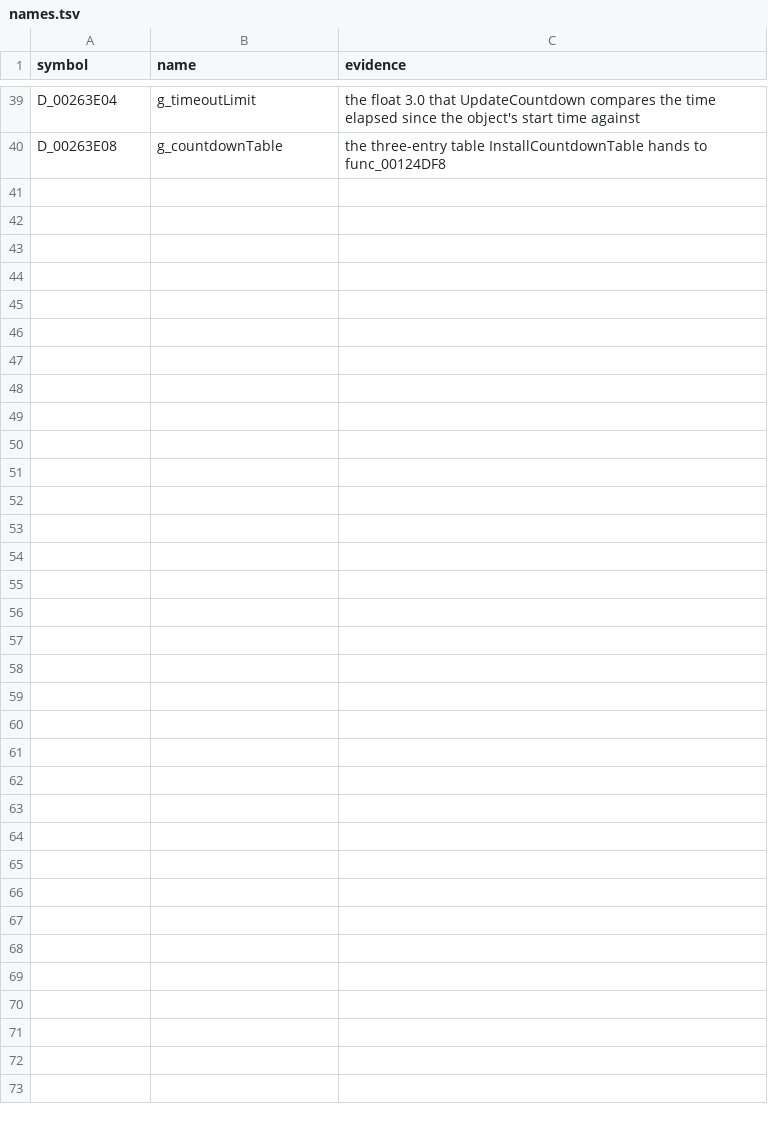
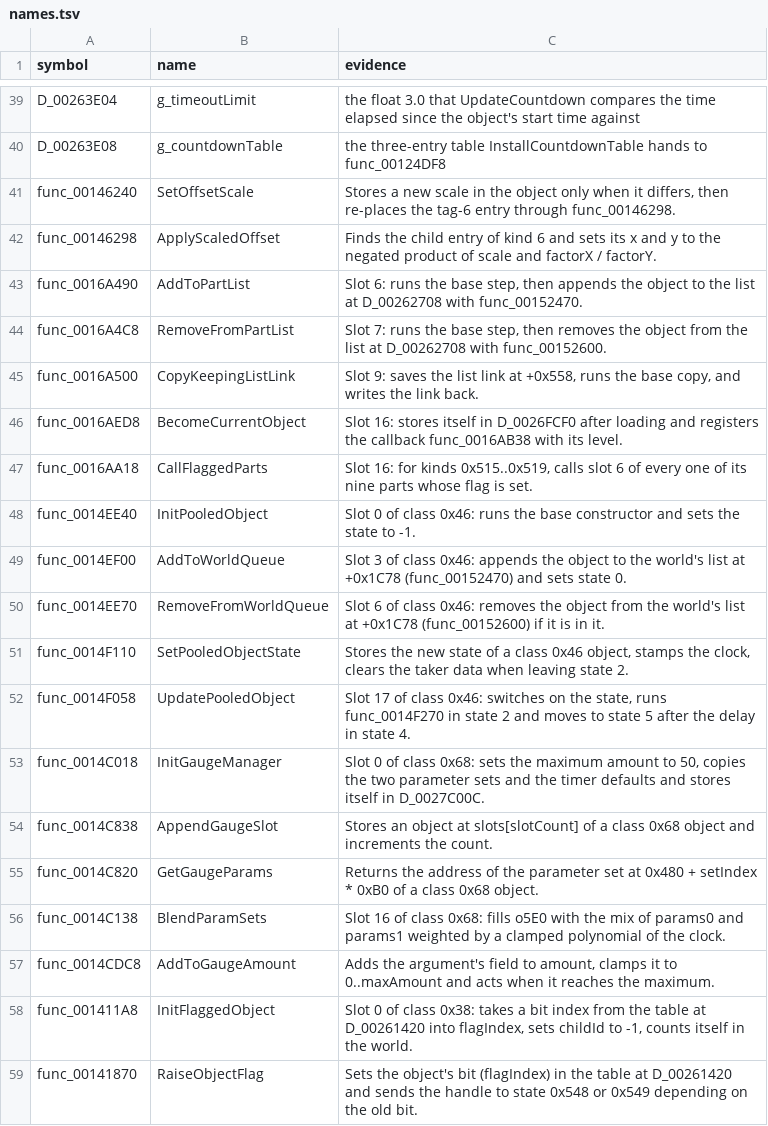
Before and after one commit to OpenThievius/sly1-decomp, a TSV file: config/names.tsv, drawn as a sheet; only a part is shown, gaps mark what is left out; the diff covers the shown part only; the diff names each change by its address in the sheet, - before the commit and + after, or states it on an @@ line.

Commit message:
refactor(us): name eleven more class families
The second naming wave, again on leaf families no file of the Ryzen
session's matching work reaches. Headers are renamed after their main
type, fields renamed in place where the code shows their role, and the
families' own methods get rows in config/names.tsv with their evidence:

- class 0x39 ScaledOffsetObject, 0x3A ListedCollisionPart,
  0x69 CurrentPlacedObject, 0x6A PartHolderObject
- class 0x38 FlaggedObject, 0x68 GaugeManager; class 0x46 keeps its
  id (include/c20.h, which the Ryzen files include, declares it) but
  its fields and methods are named
- class 0x42 PairedObject, 0x43 HitTarget, 0x44 SoundStateObject,
  0x45 ObjectCreator, 0x5F PairController

Class 0x61 keeps its id: the code shows no role for it. Three setters
named only after their offsets were left out. The PAL definitions of
func_0014CF30 and func_001A4EF0 use the renamed types and fields.

Verified: tools/build.py prints MATCH with 3806 functions from C and
1891 globals; --version eu prints MATCH; tools/version_check.py writes
77 absent, 6 differs, 3807 match; the unit tests, check_repository.py,
tools/names.py check (77 names) and tools/nonmatching.py check pass.

```diff
--- a/config/names.tsv
+++ b/config/names.tsv
+row 41: func_00146240 | SetOffsetScale | Stores a new scale in the object only when it differs, then re-places the tag-6 entry through func_00146298.
+row 42: func_00146298 | ApplyScaledOffset | Finds the child entry of kind 6 and sets its x and y to the negated product of scale and factorX / factorY.
+row 43: func_0016A490 | AddToPartList | Slot 6: runs the base step, then appends the object to the list at D_00262708 with func_00152470.
+row 44: func_0016A4C8 | RemoveFromPartList | Slot 7: runs the base step, then removes the object from the list at D_00262708 with func_00152600.
+row 45: func_0016A500 | CopyKeepingListLink | Slot 9: saves the list link at +0x558, runs the base copy, and writes the link back.
+row 46: func_0016AED8 | BecomeCurrentObject | Slot 16: stores itself in D_0026FCF0 after loading and registers the callback func_0016AB38 with its level.
+row 47: func_0016AA18 | CallFlaggedParts | Slot 16: for kinds 0x515..0x519, calls slot 6 of every one of its nine parts whose flag is set.
+row 48: func_0014EE40 | InitPooledObject | Slot 0 of class 0x46: runs the base constructor and sets the state to -1.
+row 49: func_0014EF00 | AddToWorldQueue | Slot 3 of class 0x46: appends the object to the world's list at +0x1C78 (func_00152470) and sets state 0.
+row 50: func_0014EE70 | RemoveFromWorldQueue | Slot 6 of class 0x46: removes the object from the world's list at +0x1C78 (func_00152600) if it is in it.
+row 51: func_0014F110 | SetPooledObjectState | Stores the new state of a class 0x46 object, stamps the clock, clears the taker data when leaving state 2.
+row 52: func_0014F058 | UpdatePooledObject | Slot 17 of class 0x46: switches on the state, runs func_0014F270 in state 2 and moves to state 5 after the delay in state 4.
+row 53: func_0014C018 | InitGaugeManager | Slot 0 of class 0x68: sets the maximum amount to 50, copies the two parameter sets and the timer defaults and stores itself in D_0027C00C.
+row 54: func_0014C838 | AppendGaugeSlot | Stores an object at slots[slotCount] of a class 0x68 object and increments the count.
+row 55: func_0014C820 | GetGaugeParams | Returns the address of the parameter set at 0x480 + setIndex * 0xB0 of a class 0x68 object.
+row 56: func_0014C138 | BlendParamSets | Slot 16 of class 0x68: fills o5E0 with the mix of params0 and params1 weighted by a clamped polynomial of the clock.
+row 57: func_0014CDC8 | AddToGaugeAmount | Adds the argument's field to amount, clamps it to 0..maxAmount and acts when it reaches the maximum.
+row 58: func_001411A8 | InitFlaggedObject | Slot 0 of class 0x38: takes a bit index from the table at D_00261420 into flagIndex, sets childId to -1, counts itself in the world.
+row 59: func_00141870 | RaiseObjectFlag | Sets the object's bit (flagIndex) in the table at D_00261420 and sends the handle to state 0x548 or 0x549 depending on the old bit.
```
Also changed, not shown: 19 added rows elsewhere in this file, 27 other files.
